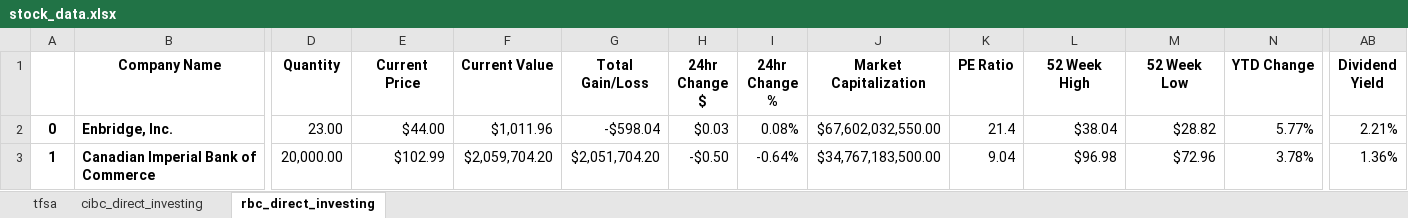
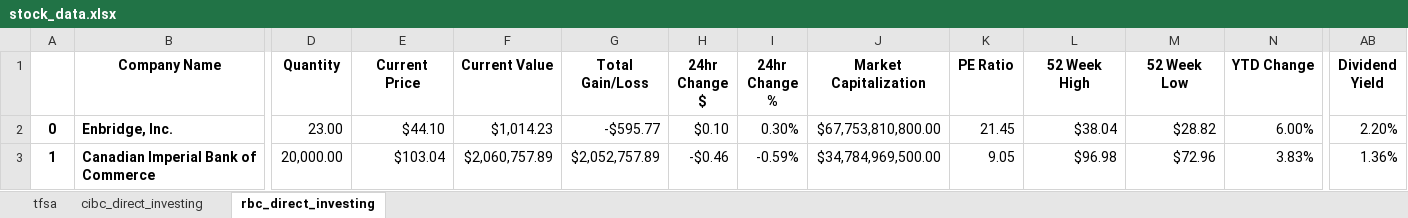
Before and after one commit to ajmal017/Stock-Analyzer-5, an Excel workbook: media/stock_data.xlsx, sheet rbc_direct_investing, drawn as a sheet; only a part is shown, gaps mark what is left out; values as stored, in another font and other column widths than the file's, no borders; conditional formats not drawn; the diff names each change by its address in the sheet, - before the commit and + after, or states it on an @@ line.

```diff
--- a/media/stock_data.xlsx (sheet rbc_direct_investing)
+++ b/media/stock_data.xlsx (sheet rbc_direct_investing)
-E2 (Current Price): $44.00
+E2 (Current Price): $44.10
-F2 (Current Value): $1,011.96
+F2 (Current Value): $1,014.23
-G2 (Total Gain/Loss): -$598.04
+G2 (Total Gain/Loss): -$595.77
-H2 (24hr Change $): $0.03
+H2 (24hr Change $): $0.10
-I2 (24hr Change %): 0.08%
+I2 (24hr Change %): 0.30%
-J2 (Market Capitalization): $67,602,032,550.00
+J2 (Market Capitalization): $67,753,810,800.00
-K2 (PE Ratio): 21.4
+K2 (PE Ratio): 21.45
-N2 (YTD Change): 5.77%
+N2 (YTD Change): 6.00%
-AB2 (Dividend Yield): 2.21%
+AB2 (Dividend Yield): 2.20%
-E3 (Current Price): $102.99
+E3 (Current Price): $103.04
-F3 (Current Value): $2,059,704.20
+F3 (Current Value): $2,060,757.89
-G3 (Total Gain/Loss): $2,051,704.20
+G3 (Total Gain/Loss): $2,052,757.89
-H3 (24hr Change $): -$0.50
+H3 (24hr Change $): -$0.46
-I3 (24hr Change %): -0.64%
+I3 (24hr Change %): -0.59%
-J3 (Market Capitalization): $34,767,183,500.00
+J3 (Market Capitalization): $34,784,969,500.00
-K3 (PE Ratio): 9.04
+K3 (PE Ratio): 9.05
-N3 (YTD Change): 3.78%
+N3 (YTD Change): 3.83%
```
Also changed, not shown: sheet tfsa, sheet cibc_direct_investing, 1 other file.
